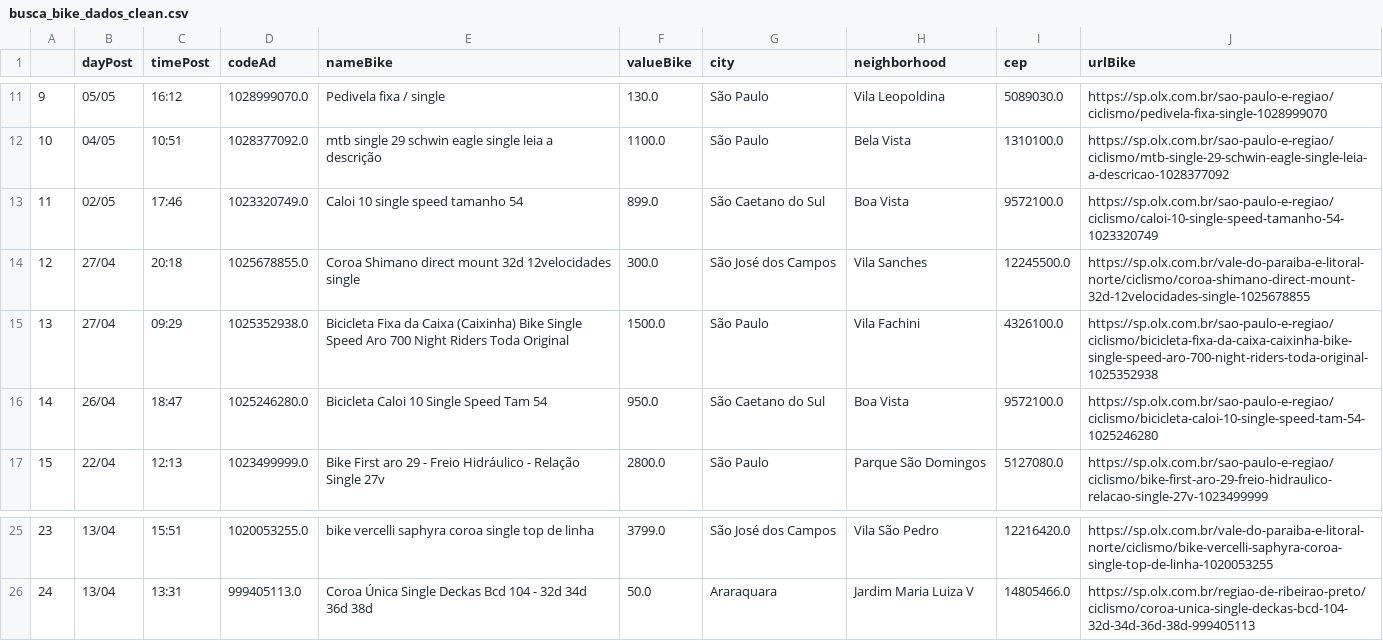
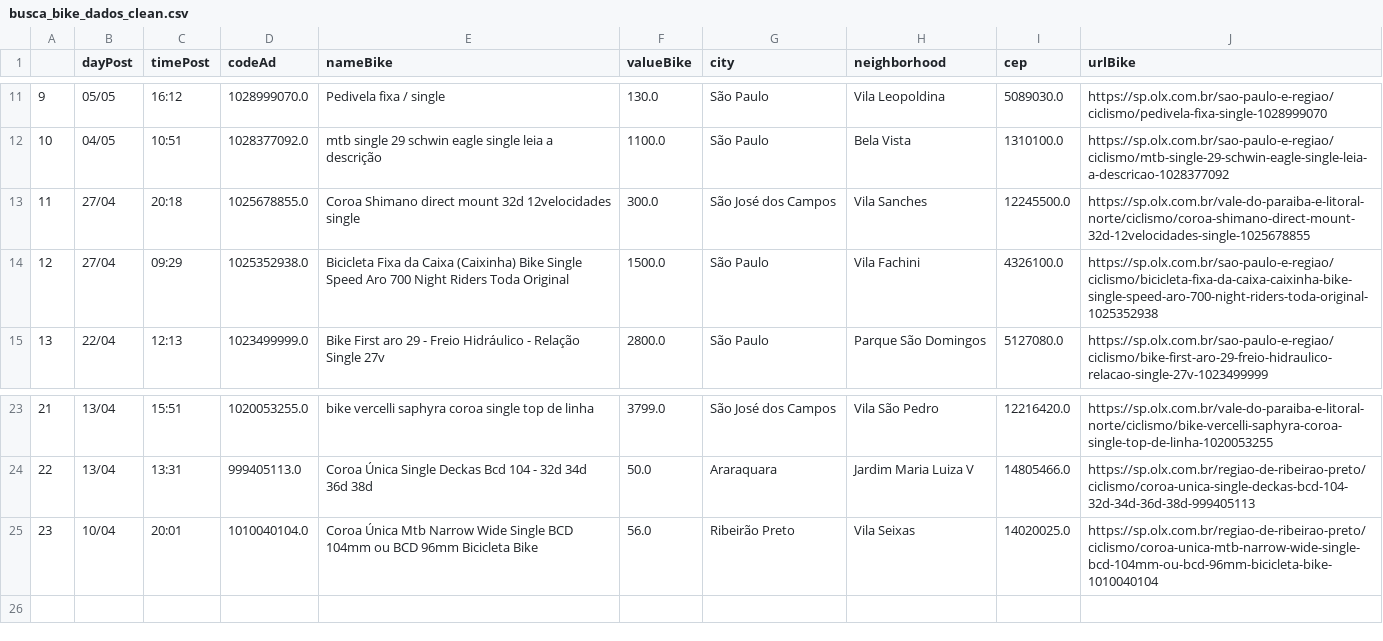
Before and after one commit to cmpaulo/webScrap, a CSV file: busca_bike_dados_clean.csv, drawn as a sheet; only a part is shown, gaps mark what is left out; removed rows and columns are numbered as before the commit, all else as after; the diff names each change by its address in the sheet, - before the commit and + after, or states it on an @@ line.

```diff
--- a/busca_bike_dados_clean.csv
+++ b/busca_bike_dados_clean.csv
-row 13: 11 | 02/05 | 17:46 | 1023320749.0 | Caloi 10 single speed tamanho 54 | 899.0 | São Caetano do Sul | Boa Vista | 9572100.0 | https://sp.olx.com.br/sao-paulo-e-regiao/ciclismo/caloi-10-single-speed-tamanho-54-1023320749
@@ column A renumbered between rows 13 and 24 @@
-row 16: 14 | 26/04 | 18:47 | 1025246280.0 | Bicicleta Caloi 10 Single Speed Tam 54 | 950.0 | São Caetano do Sul | Boa Vista | 9572100.0 | https://sp.olx.com.br/sao-paulo-e-regiao/ciclismo/bicicleta-caloi-10-single-speed-tam-54-1025246280
+row 25: 23 | 10/04 | 20:01 | 1010040104.0 | Coroa Única Mtb Narrow Wide Single BCD 104mm ou BCD 96mm Bicicleta Bike | 56.0 | Ribeirão Preto | Vila Seixas | 14020025.0 | https://sp.olx.com.br/regiao-de-ribeirao-preto/ciclismo/coroa-unica-mtb-narrow-wide-single-bcd-104mm-ou-bcd-96mm-bicicleta-bike-1010040104
```
Also changed, not shown: busca_bike_dados.csv, 3 other files.
